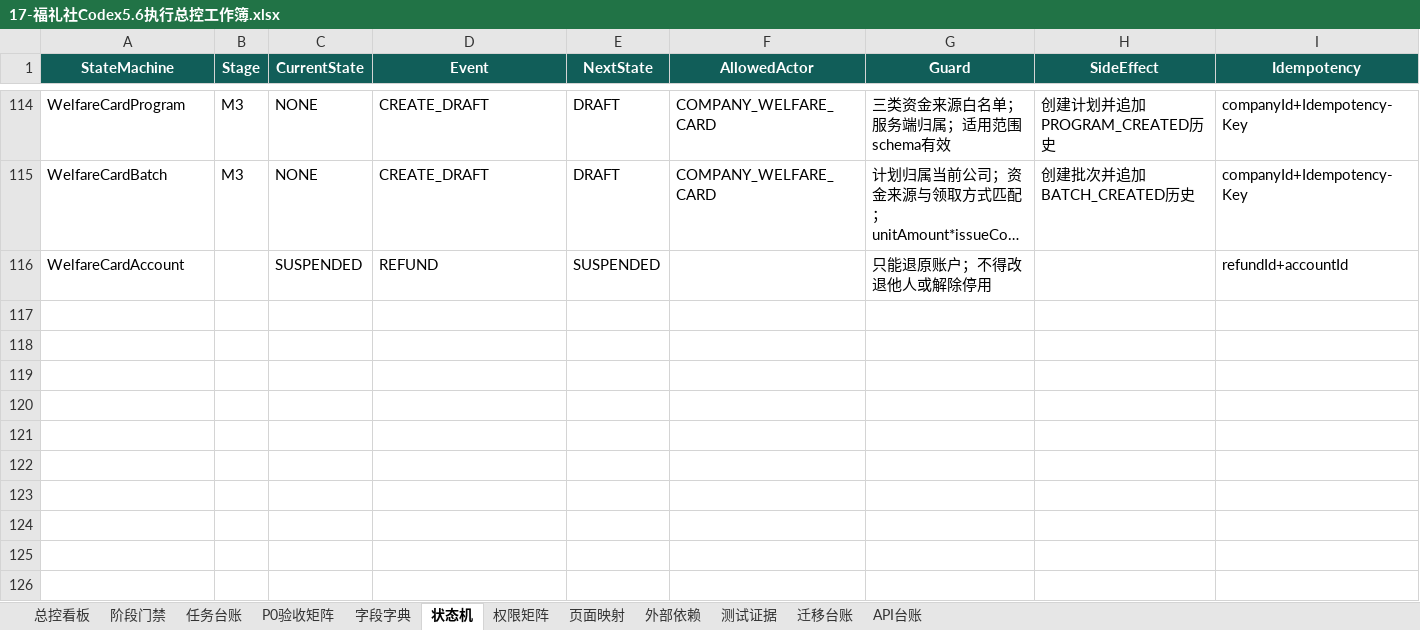
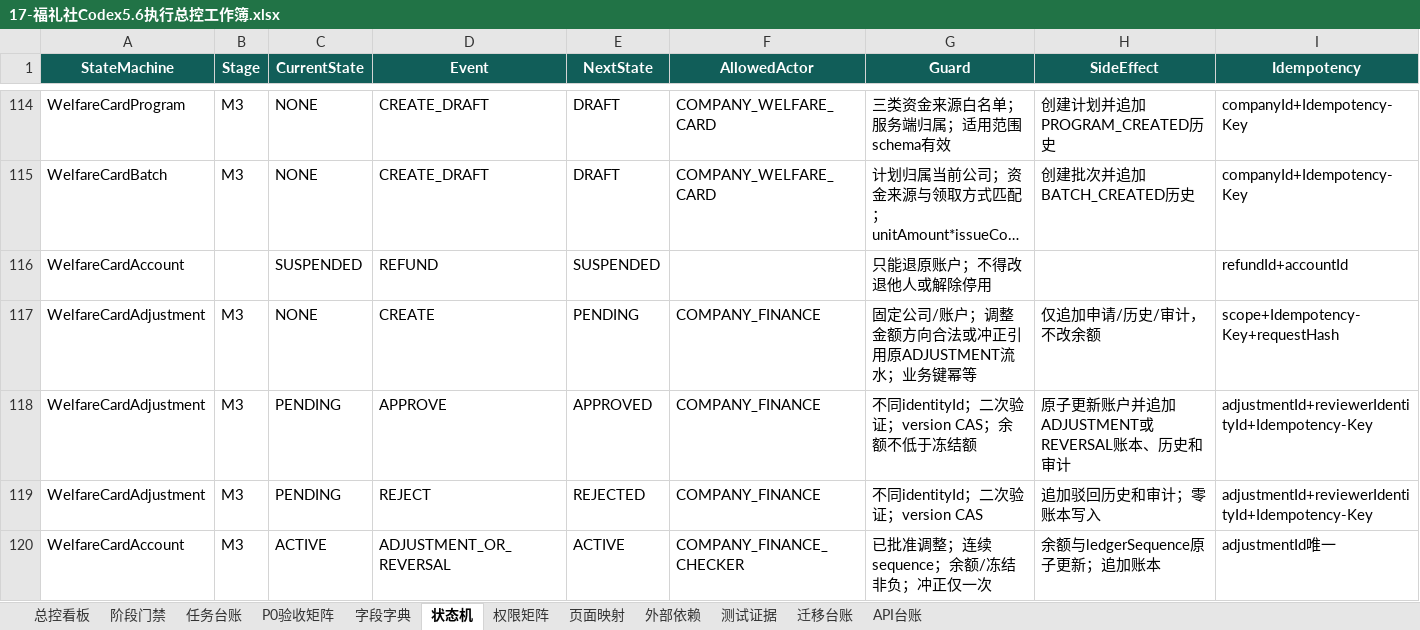
Before and after one commit to EasyStep-lee/flt1, an Excel workbook: 福礼社Codex5.6开发执行包V1.1/17-福礼社Codex5.6执行总控工作簿.xlsx, sheet 状态机, drawn as a sheet; only a part is shown, gaps mark what is left out; long unchanged cells end in …; values as stored, in another font and other column widths than the file's, no borders; conditional formats and table styles not drawn; rows hold the shown columns only; the diff names each change by its address in the sheet, - before the commit and + after, or states it on an @@ line.

Commit message:
feat(m3): add append-only welfare card ledger

```diff
--- a/福礼社Codex5.6开发执行包V1.1/17-福礼社Codex5.6执行总控工作簿.xlsx (sheet 状态机)
+++ b/福礼社Codex5.6开发执行包V1.1/17-福礼社Codex5.6执行总控工作簿.xlsx (sheet 状态机)
+row 117: WelfareCardAdjustment | M3 | NONE | CREATE | PENDING | COMPANY_FINANCE | 固定公司/账户；调整金额方向合法或冲正引用原ADJUSTMENT流水；业务键幂等 | 仅追加申请/历史/审计，不改余额 | scope+Idempotency-Key+requestHash
+row 118: WelfareCardAdjustment | M3 | PENDING | APPROVE | APPROVED | COMPANY_FINANCE | 不同identityId；二次验证；version CAS；余额不低于冻结额 | 原子更新账户并追加ADJUSTMENT或REVERSAL账本、历史和审计 | adjustmentId+reviewerIdentityId+Idempotency-Key
+row 119: WelfareCardAdjustment | M3 | PENDING | REJECT | REJECTED | COMPANY_FINANCE | 不同identityId；二次验证；version CAS | 追加驳回历史和审计；零账本写入 | adjustmentId+reviewerIdentityId+Idempotency-Key
+row 120: WelfareCardAccount | M3 | ACTIVE | ADJUSTMENT_OR_REVERSAL | ACTIVE | COMPANY_FINANCE_CHECKER | 已批准调整；连续sequence；余额/冻结非负；冲正仅一次 | 余额与ledgerSequence原子更新；追加账本 | adjustmentId唯一
```
Also changed, not shown: sheet 字段字典, sheet API台账, sheet 测试证据, sheet 迁移台账, sheet 任务台账, sheet 页面映射, 4 more sheets, 56 other files.
